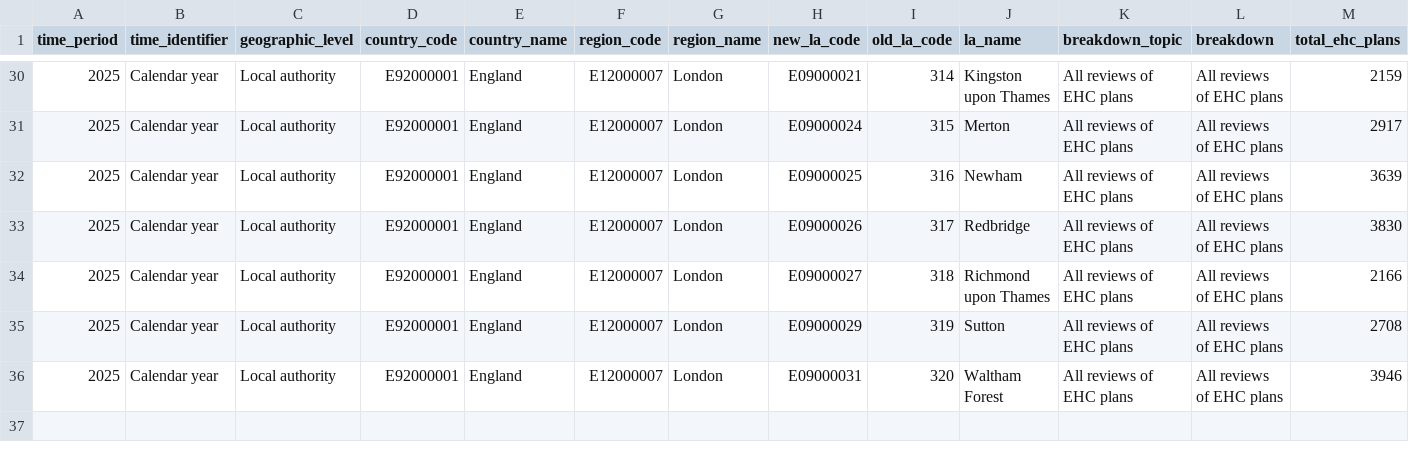
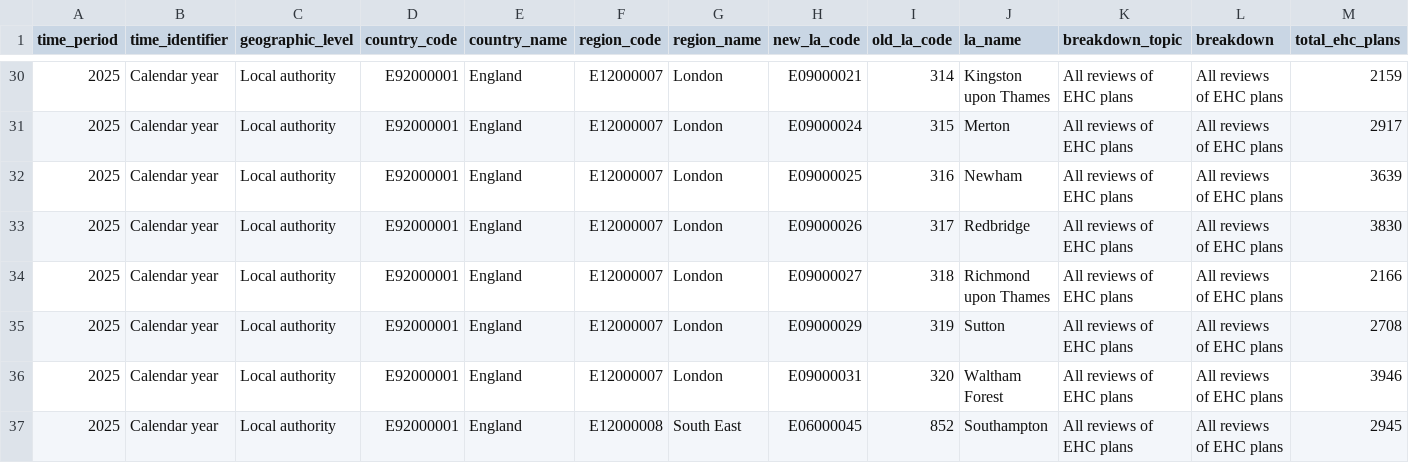
Before and after one commit to vrih/WFSend, a CSV file: data/dfe/ehcp_annual_reviews.csv, drawn as a sheet; only a part is shown, gaps mark what is left out; rows hold the shown columns only; the diff names each change by its address in the sheet, - before the commit and + after, or states it on an @@ line.

```diff
--- a/data/dfe/ehcp_annual_reviews.csv
+++ b/data/dfe/ehcp_annual_reviews.csv
+row 37: 2025 | Calendar year | Local authority | E92000001 | England | E12000008 | South East | E06000045 | 852 | Southampton | All reviews of EHC plans | All reviews of EHC plans | 2945
```
Also changed, not shown: data/dfe/ehcp_assessments.csv, data/dfe/sen_pupils.csv, 29 other files.
